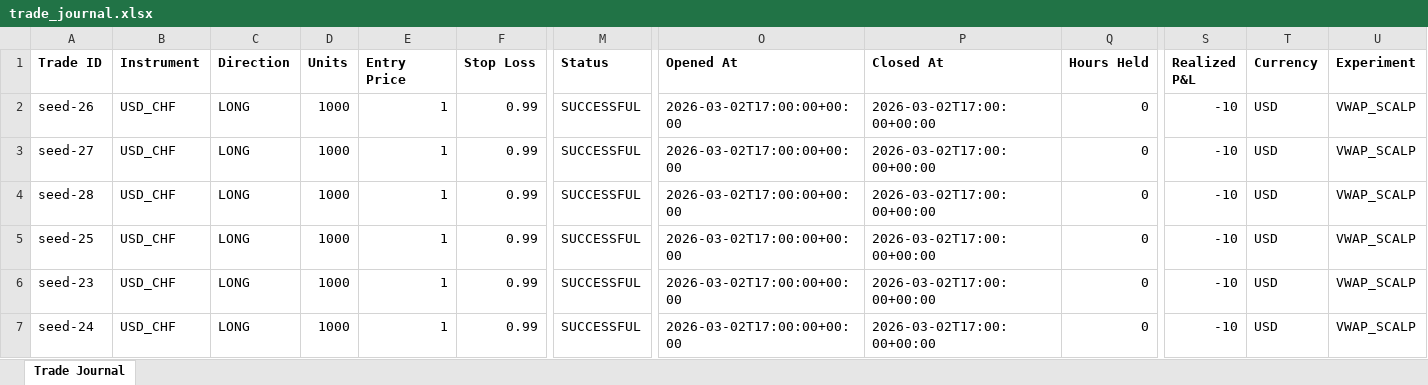
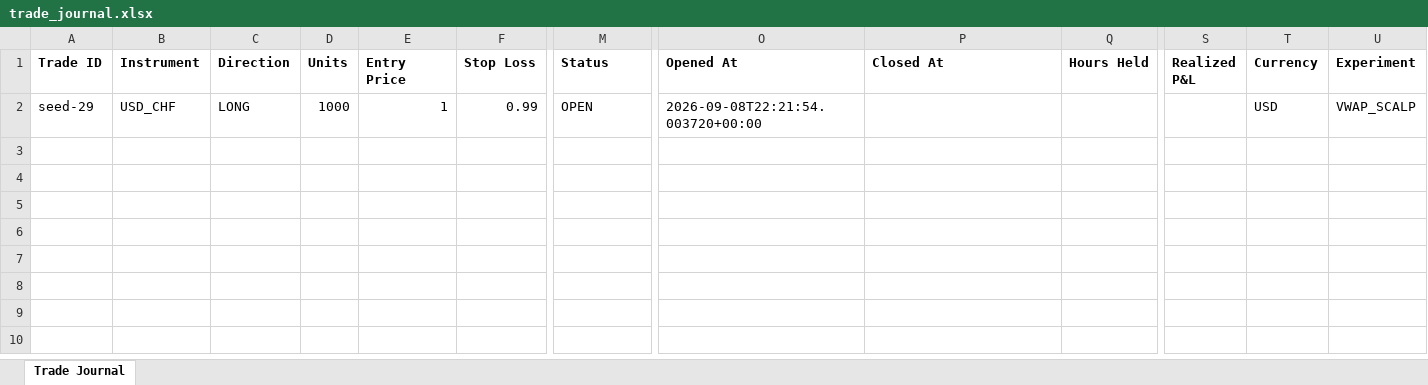
Before and after one commit to wxthesparthaaa/Claude-Trade-Agent, an Excel workbook: trade_journal.xlsx, sheet Trade Journal, drawn as a sheet; only a part is shown, gaps mark what is left out; values as stored, in another font and other column widths than the file's, no borders; rows hold the shown columns only; the diff names each change by its address in the sheet, - before the commit and + after, or states it on an @@ line.

Commit message:
Update trade_journal.xlsx

```diff
--- a/trade_journal.xlsx (sheet Trade Journal)
+++ b/trade_journal.xlsx (sheet Trade Journal)
-A2 (Trade ID): seed-26
+A2 (Trade ID): seed-29
-M2 (Status): SUCCESSFUL
+M2 (Status): OPEN
-O2 (Opened At): 2026-03-02T17:00:00+00:00
+O2 (Opened At): 2026-09-08T22:21:54.003720+00:00
-P2 (Closed At): 2026-03-02T17:00:00+00:00
+P2 (Closed At): (empty)
-Q2 (Hours Held): 0
+Q2 (Hours Held): (empty)
-S2 (Realized P&L): -10
+S2 (Realized P&L): (empty)
-row 3: seed-27 | USD_CHF | LONG | 1000 | 1 | 0.99 | SUCCESSFUL | 2026-03-02T17:00:00+00:00 | 2026-03-02T17:00:00+00:00 | 0 | -10 | USD | VWAP_SCALP
-row 4: seed-28 | USD_CHF | LONG | 1000 | 1 | 0.99 | SUCCESSFUL | 2026-03-02T17:00:00+00:00 | 2026-03-02T17:00:00+00:00 | 0 | -10 | USD | VWAP_SCALP
-row 5: seed-25 | USD_CHF | LONG | 1000 | 1 | 0.99 | SUCCESSFUL | 2026-03-02T17:00:00+00:00 | 2026-03-02T17:00:00+00:00 | 0 | -10 | USD | VWAP_SCALP
-row 6: seed-23 | USD_CHF | LONG | 1000 | 1 | 0.99 | SUCCESSFUL | 2026-03-02T17:00:00+00:00 | 2026-03-02T17:00:00+00:00 | 0 | -10 | USD | VWAP_SCALP
-row 7: seed-24 | USD_CHF | LONG | 1000 | 1 | 0.99 | SUCCESSFUL | 2026-03-02T17:00:00+00:00 | 2026-03-02T17:00:00+00:00 | 0 | -10 | USD | VWAP_SCALP
```
